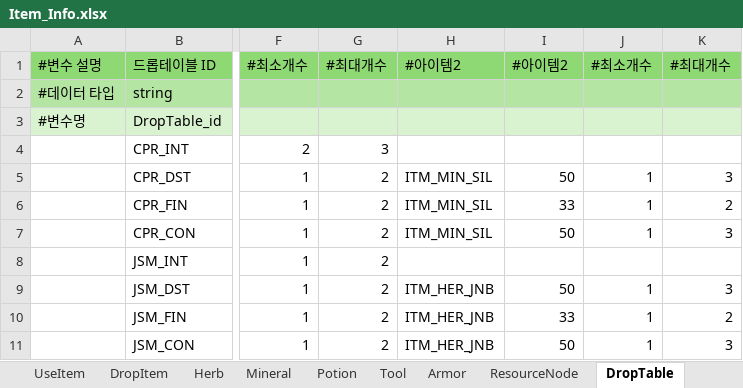
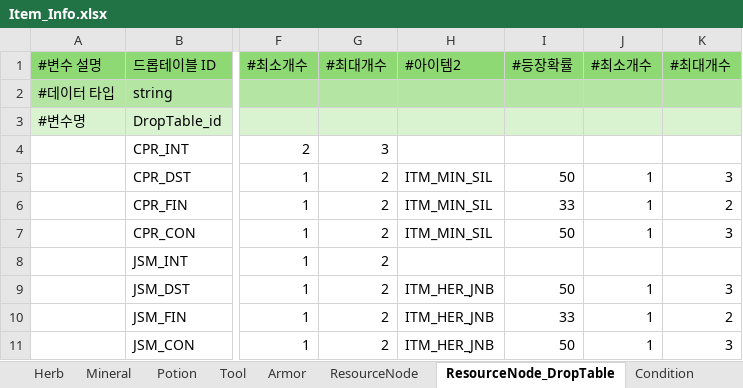
Before and after one commit to catsnakedog/DungeonRPGDataFile, an Excel workbook: Item_Info.xlsx, sheet ResourceNode_DropTable, drawn as a sheet; only a part is shown, gaps mark what is left out; values as stored, in another font and other column widths than the file's, no borders; conditional formats not drawn; the diff names each change by its address in the sheet, - before the commit and + after, or states it on an @@ line.

```diff
--- a/Item_Info.xlsx (sheet ResourceNode_DropTable)
+++ b/Item_Info.xlsx (sheet ResourceNode_DropTable)
-sheet tab: DropTable
+sheet tab: ResourceNode_DropTable
-I1: #아이템2
+I1: #등장확률
```
Also changed, not shown: SmithyTree.xlsx, Temporary_Table.xlsx, 1 other file.
